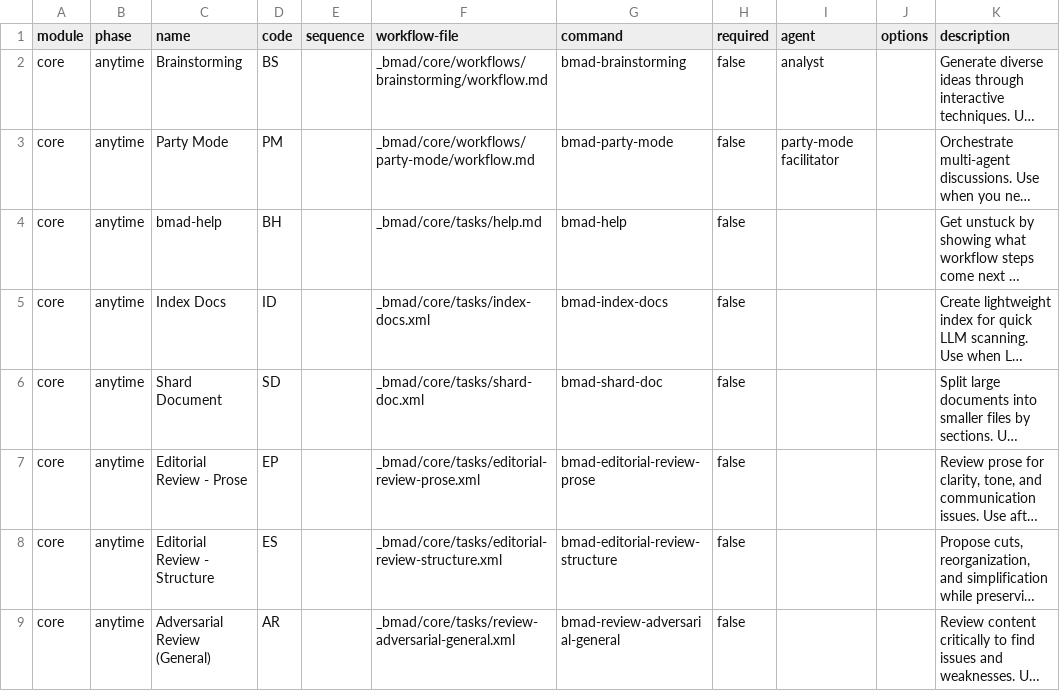
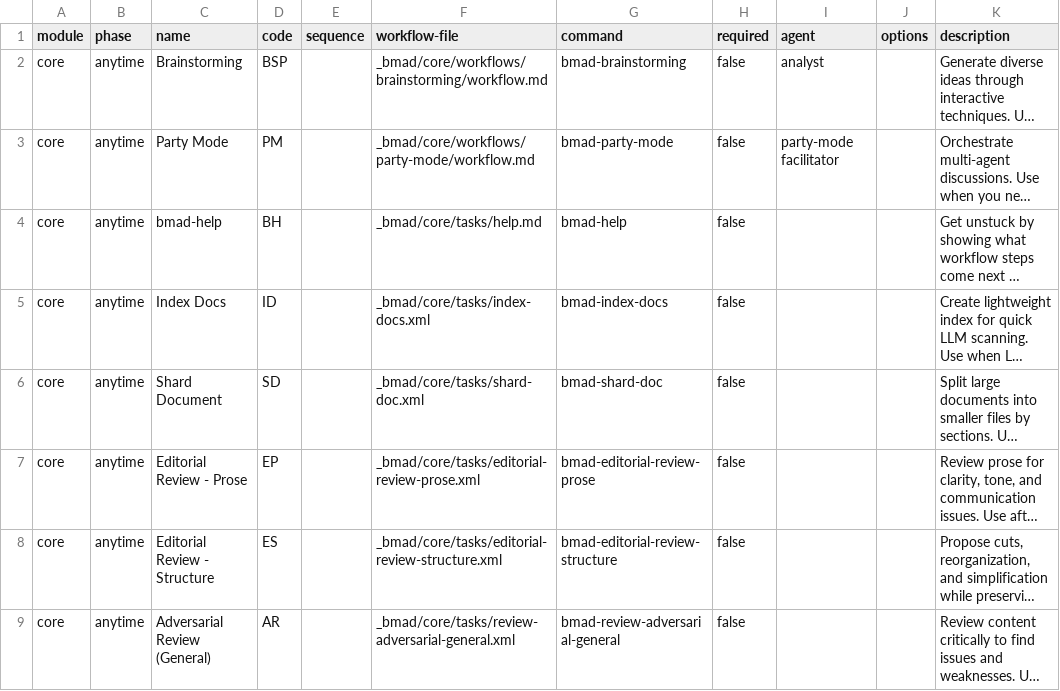
Before and after one commit to dickymoore/BMAD-METHOD, a CSV file: src/core/module-help.csv, drawn as a sheet; only a part is shown; long unchanged cells end in …; the diff names each change by its address in the sheet, - before the commit and + after, or states it on an @@ line.

Commit message:
Fix duplicate 2-letter code - brainstorming now uses BSP
- BS -> BSP (Brainstorming in core module)

Resolves conflict with cis Brainstorming (BS).
Core is for project brainstorming, cis is general brainstorming.

```diff
--- a/src/core/module-help.csv
+++ b/src/core/module-help.csv
-D2 (code): BS
+D2 (code): BSP
```
